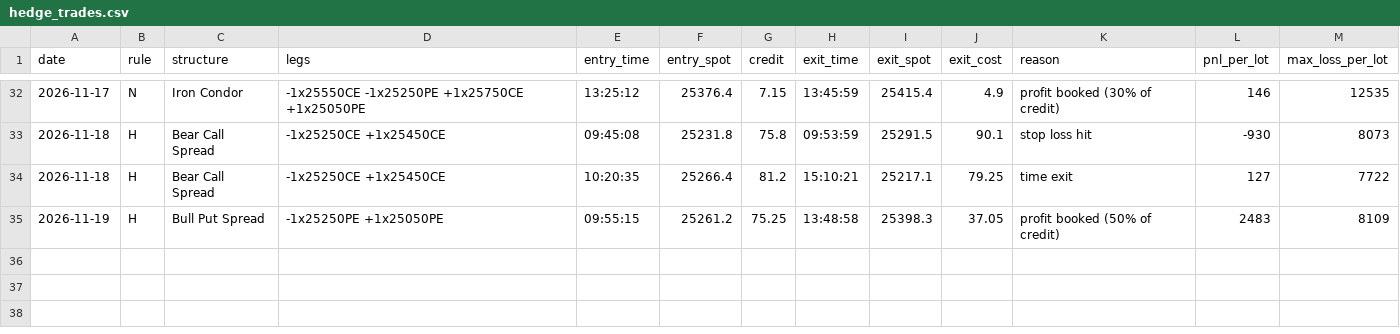
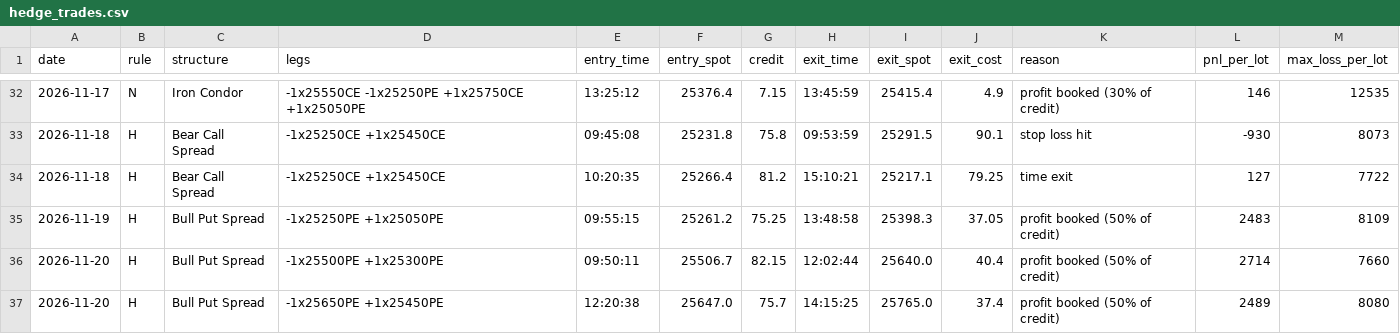
Before and after one commit to deepaknarsaria/nifty-signals, a CSV file: hedge_trades.csv, drawn as a sheet; only a part is shown, gaps mark what is left out.

```diff
--- a/hedge_trades.csv
+++ b/hedge_trades.csv
@@ -35 +35,3 @@ date,rule,structure,legs,entry_time,entry_spot,credit,exit_time,exit_spot,exit_c
 2026-11-19,H,Bull Put Spread,-1x25250PE +1x25050PE,09:55:15,25261.2,75.25,13:48:58,25398.3,37.05,profit booked (50% of credit),2483,8109
+2026-11-20,H,Bull Put Spread,-1x25500PE +1x25300PE,09:50:11,25506.7,82.15,12:02:44,25640.0,40.4,profit booked (50% of credit),2714,7660
+2026-11-20,H,Bull Put Spread,-1x25650PE +1x25450PE,12:20:38,25647.0,75.7,14:15:25,25765.0,37.4,profit booked (50% of credit),2489,8080
```
Also changed, not shown: lab_results.csv, paper_trades.csv, 3 other files.
